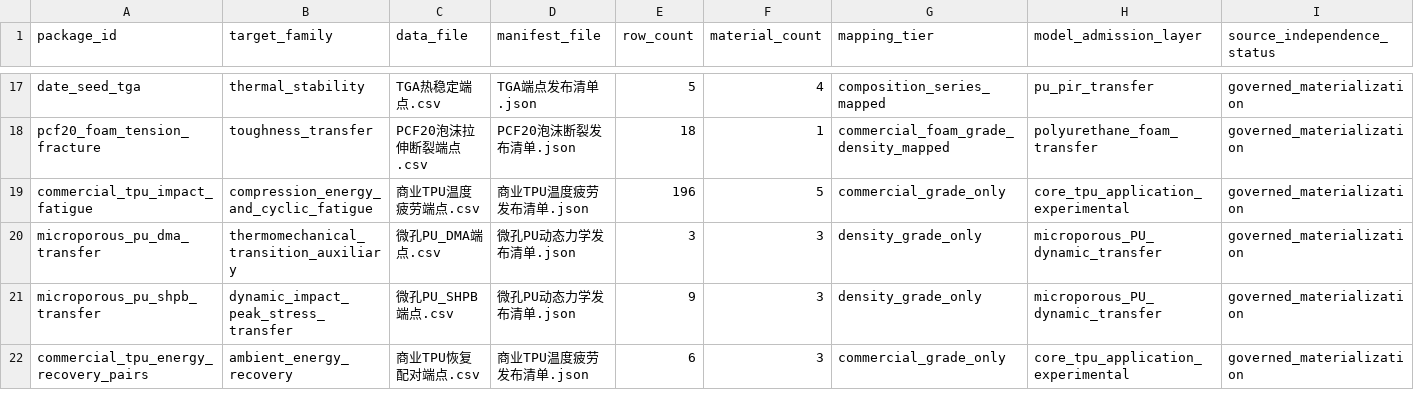
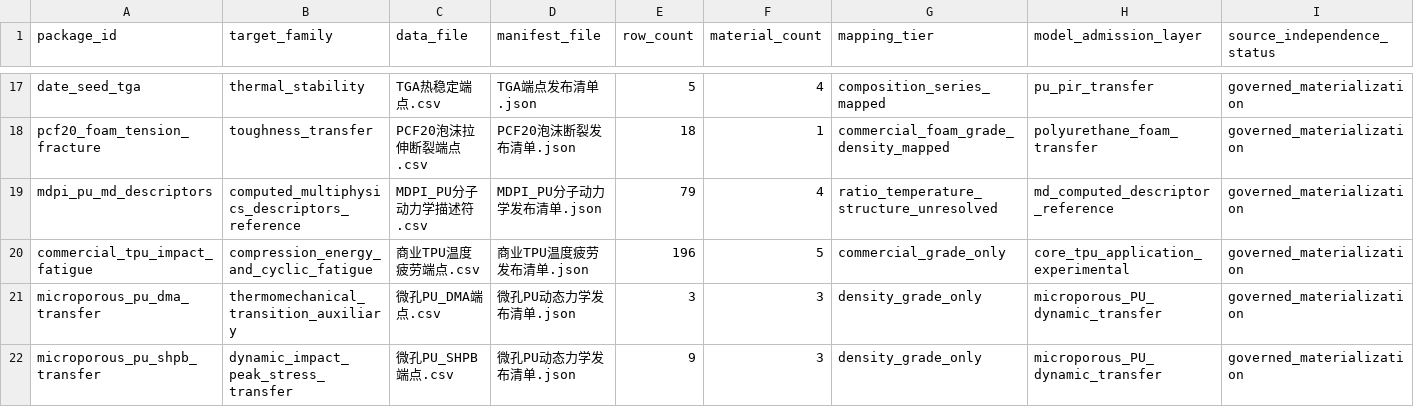
Before and after one commit to fafasco16/TPU-HighThroughput-Screening, a CSV file: 结果/定向筛选/扩充数据总账.csv, drawn as a sheet; only a part is shown, gaps mark what is left out; the shorter side is filled out with more unchanged rows; rows hold the shown columns only; the diff names each change by its address in the sheet, - before the commit and + after, or states it on an @@ line.

Commit message:
feat: add gated MDPI PU molecular descriptors

```diff
--- a/结果/定向筛选/扩充数据总账.csv
+++ b/结果/定向筛选/扩充数据总账.csv
+row 19: mdpi_pu_md_descriptors | computed_multiphysics_descriptors_reference | MDPI_PU分子动力学描述符.csv | MDPI_PU分子动力学发布清单.json | 79 | 4 | ratio_temperature_structure_unresolved | md_computed_descriptor_reference | governed_materialization
```
Also changed, not shown: 13 other files.
